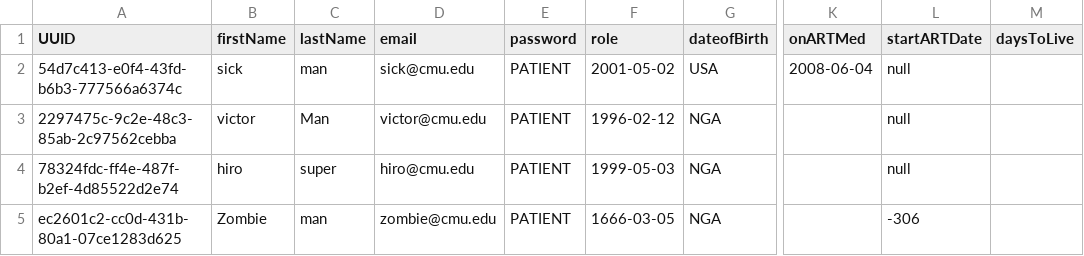
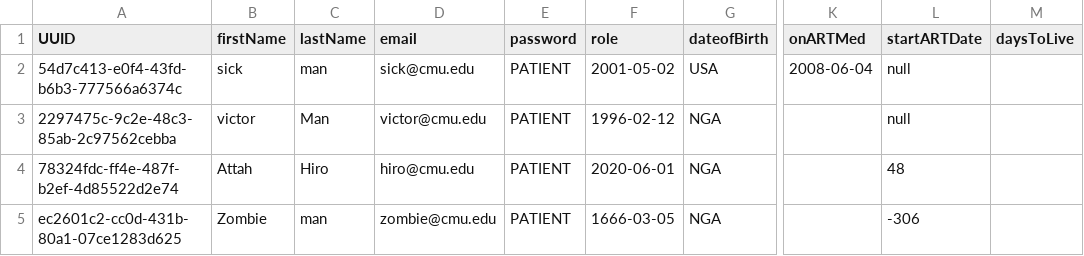
Before and after one commit to douyeszn/life-expectancy, a CSV file: patients.csv, drawn as a sheet; only a part is shown, gaps mark what is left out; the diff names each change by its address in the sheet, - before the commit and + after, or states it on an @@ line.

```diff
--- a/patients.csv
+++ b/patients.csv
-B4 (firstName): hiro
+B4 (firstName): Attah
-C4 (lastName): super
+C4 (lastName): Hiro
-F4 (role): 1999-05-03
+F4 (role): 2020-06-01
-L4 (startARTDate): null
+L4 (startARTDate): 48
```
Also changed, not shown: 2 other files.
